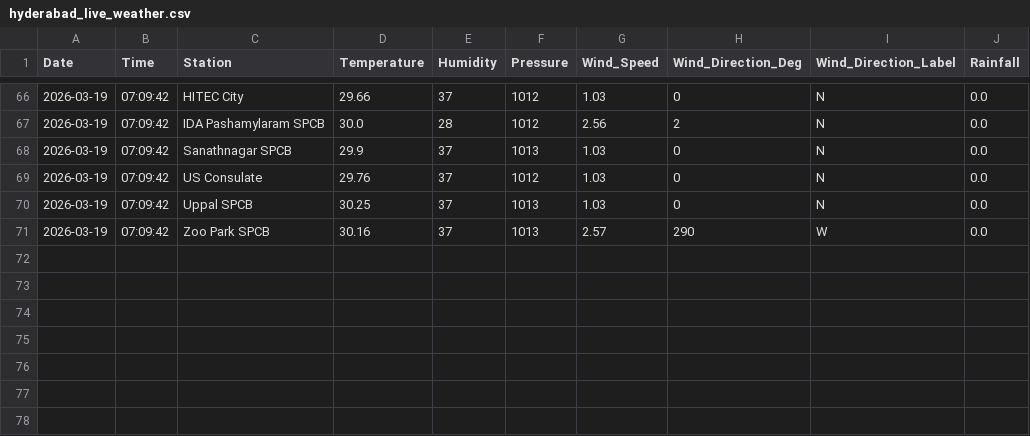
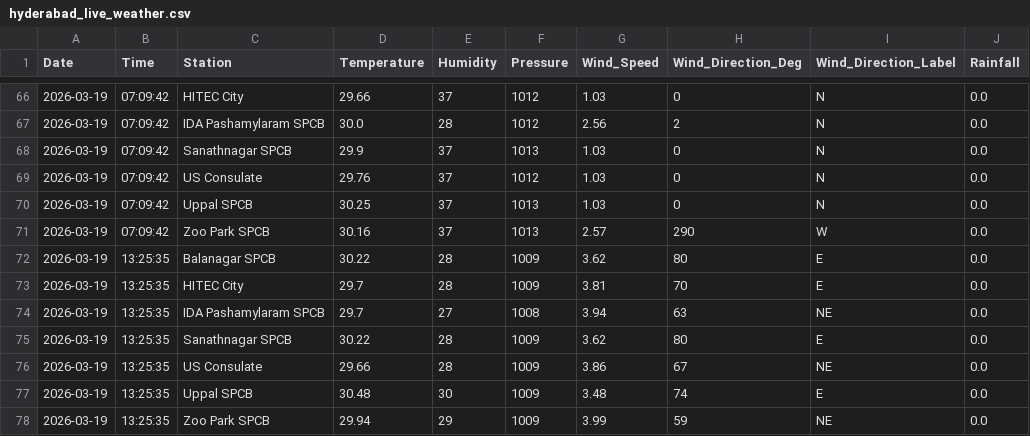
Before and after one commit to Rohan0639/aqi-prediction-ml, a CSV file: data/hyderabad_live_weather.csv, drawn as a sheet; only a part is shown, gaps mark what is left out; the diff names each change by its address in the sheet, - before the commit and + after, or states it on an @@ line.

```diff
--- a/data/hyderabad_live_weather.csv
+++ b/data/hyderabad_live_weather.csv
+row 72: 2026-03-19 | 13:25:35 | Balanagar SPCB | 30.22 | 28 | 1009 | 3.62 | 80 | E | 0.0
+row 73: 2026-03-19 | 13:25:35 | HITEC City | 29.7 | 28 | 1009 | 3.81 | 70 | E | 0.0
+row 74: 2026-03-19 | 13:25:35 | IDA Pashamylaram SPCB | 29.7 | 27 | 1008 | 3.94 | 63 | NE | 0.0
+row 75: 2026-03-19 | 13:25:35 | Sanathnagar SPCB | 30.22 | 28 | 1009 | 3.62 | 80 | E | 0.0
+row 76: 2026-03-19 | 13:25:35 | US Consulate | 29.66 | 28 | 1009 | 3.86 | 67 | NE | 0.0
+row 77: 2026-03-19 | 13:25:35 | Uppal SPCB | 30.48 | 30 | 1009 | 3.48 | 74 | E | 0.0
+row 78: 2026-03-19 | 13:25:35 | Zoo Park SPCB | 29.94 | 29 | 1009 | 3.99 | 59 | NE | 0.0
```
